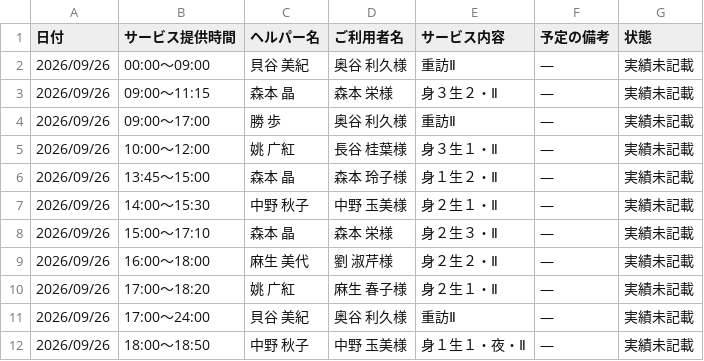
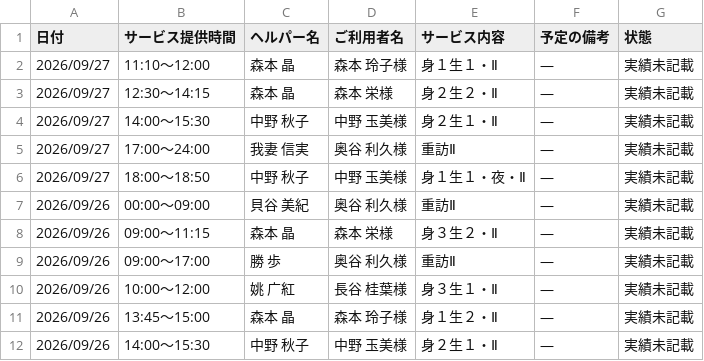
Before and after one commit to yyamamoto-stack/kaigo, a CSV file: data/実績未記載リスト.csv, drawn as a sheet; only a part is shown; the shorter side is filled out with more unchanged rows; the diff names each change by its address in the sheet, - before the commit and + after, or states it on an @@ line.

```diff
--- a/data/実績未記載リスト.csv
+++ b/data/実績未記載リスト.csv
+row 2: 2026/09/27 | 11:10～12:00 | 森本 晶 | 森本 玲子様 | 身１生１・Ⅱ | ― | 実績未記載
+row 3: 2026/09/27 | 12:30～14:15 | 森本 晶 | 森本 栄様 | 身２生２・Ⅱ | ― | 実績未記載
+row 4: 2026/09/27 | 14:00～15:30 | 中野 秋子 | 中野 玉美様 | 身２生１・Ⅱ | ― | 実績未記載
+row 5: 2026/09/27 | 17:00～24:00 | 我妻 信実 | 奥谷 利久様 | 重訪Ⅱ | ― | 実績未記載
+row 6: 2026/09/27 | 18:00～18:50 | 中野 秋子 | 中野 玉美様 | 身１生１・夜・Ⅱ | ― | 実績未記載
```
